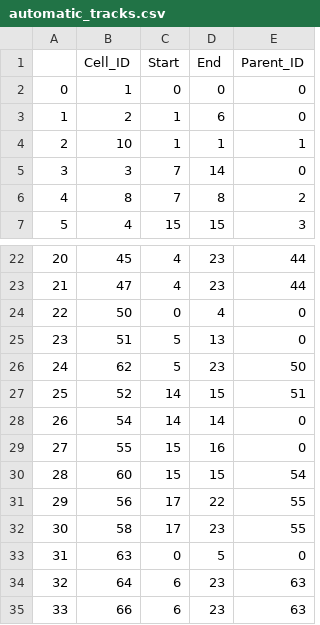
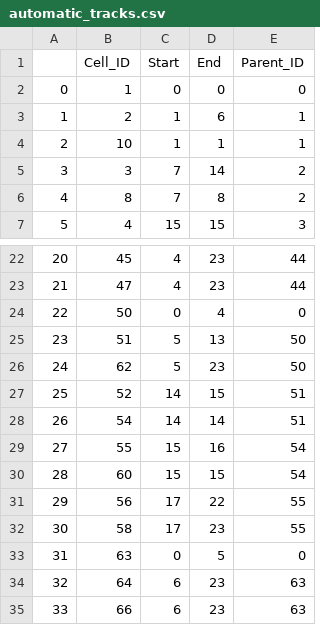
Before and after one commit to constantinpape/elf, a CSV file: scripts/automatic_tracks.csv, drawn as a sheet; only a part is shown, gaps mark what is left out.

```diff
--- a/scripts/automatic_tracks.csv
+++ b/scripts/automatic_tracks.csv
@@ -2,5 +2,5 @@
 0,1,0,0,0
-1,2,1,6,0
+1,2,1,6,1
 2,10,1,1,1
-3,3,7,14,0
+3,3,7,14,2
 4,8,7,8,2
@@ -24,7 +24,7 @@
 22,50,0,4,0
-23,51,5,13,0
+23,51,5,13,50
 24,62,5,23,50
 25,52,14,15,51
-26,54,14,14,0
-27,55,15,16,0
+26,54,14,14,51
+27,55,15,16,54
 28,60,15,15,54
```
Also changed, not shown: 1 other file.
